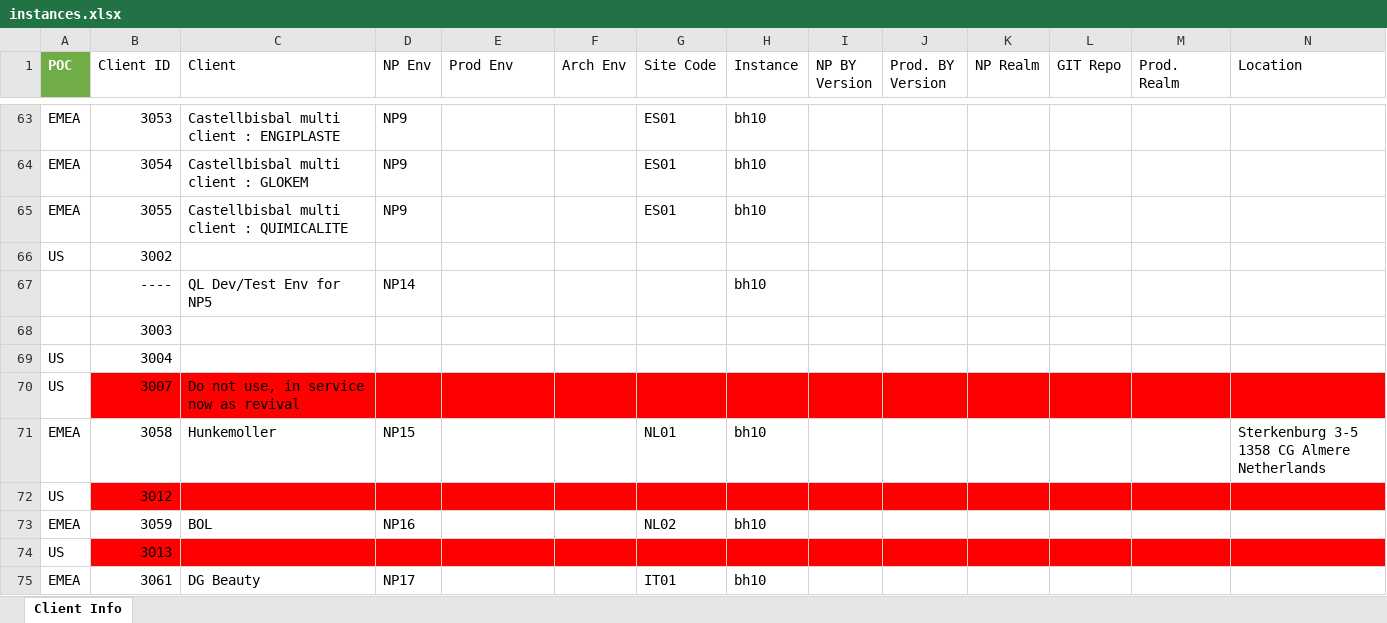
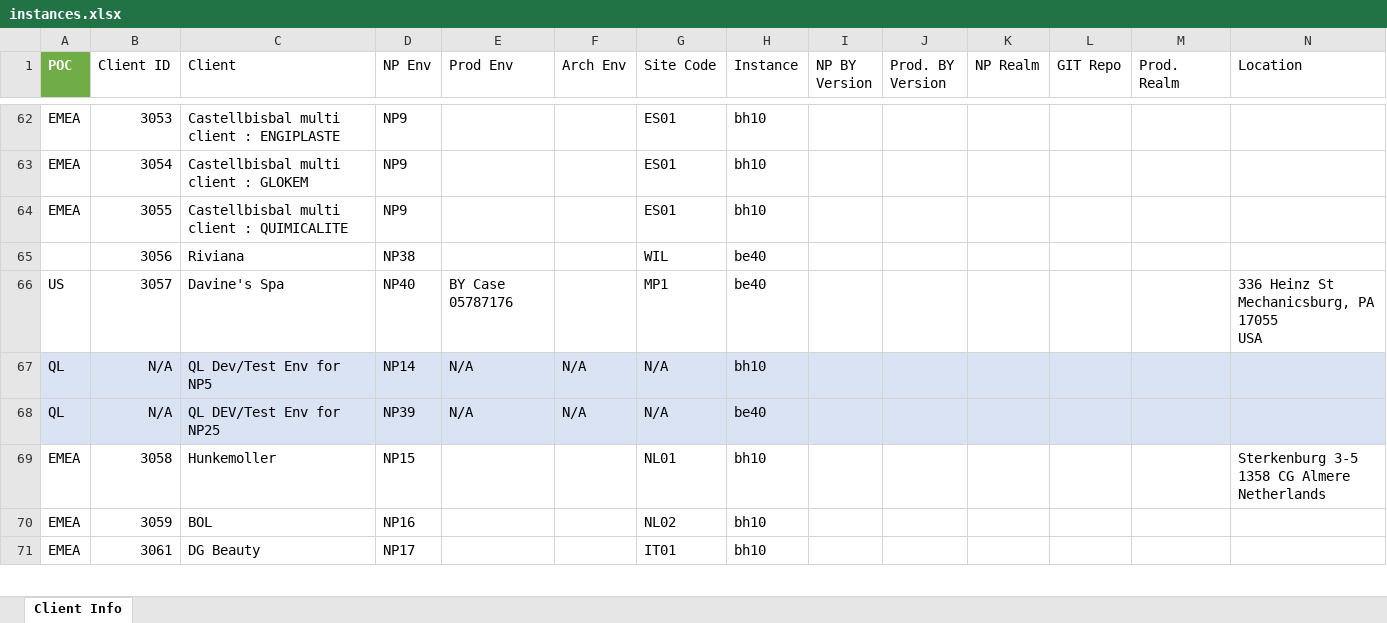
Before and after one commit to xavierpvgxo/instances-manager, an Excel workbook: data/instances.xlsx, sheet Client Info, drawn as a sheet; only a part is shown, gaps mark what is left out; values as stored, in another font and other column widths than the file's, no borders; table styles not drawn; removed rows and columns are numbered as before the commit, all else as after; rows hold the shown columns only; ↵ is a line break in a cell; the diff covers the shown part only; the diff names each change by its address in the sheet, - before the commit and + after, or states it on an @@ line.

```diff
--- a/data/instances.xlsx (sheet Client Info)
+++ b/data/instances.xlsx (sheet Client Info)
-row 66: US | 3002
-row 67:  | ---- | QL Dev/Test Env for NP5 | NP14 |  |  |  | bh10
-row 68:  | 3003
-row 69: US | 3004
-row 70: US | 3007 | Do not use, in service now as revival
@@ row 38 moved to row 65: 3056 @@
+row 66: US | 3057 | Davine's Spa | NP40 | BY Case 05787176 |  | MP1 | be40 |  |  |  |  |  | 336 Heinz St ↵ Mechanicsburg, PA 17055 ↵ USA
+row 67: QL | N/A | QL Dev/Test Env for NP5 | NP14 | N/A | N/A | N/A | bh10
+row 68: QL | N/A | QL DEV/Test Env for NP25 | NP39 | N/A | N/A | N/A | be40
-row 72: US | 3012
-row 74: US | 3013
```
Also changed, not shown: 4 added rows, 4 removed rows, 1 moved row, 14 edited cells and cell formats elsewhere in this sheet, 2 other files.
